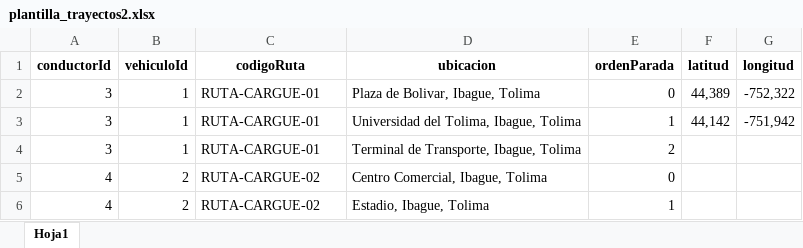
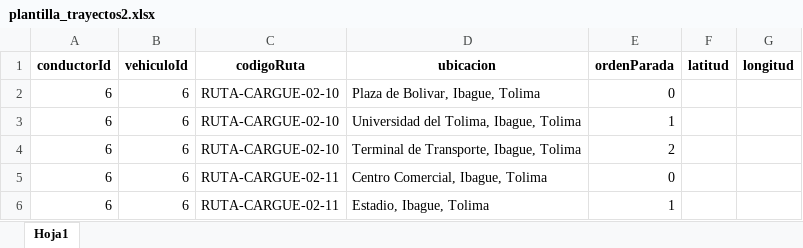
Before and after one commit to S4RMI618/poogestionvehiculos, an Excel workbook: src/main/resources/static/plantilla_trayectos2.xlsx, sheet Hoja1, drawn as a sheet; values as stored, in another font and other column widths than the file's, no borders; removed rows and columns are numbered as before the commit, all else as after; the diff names each change by its address in the sheet, - before the commit and + after, or states it on an @@ line.

```diff
--- a/src/main/resources/static/plantilla_trayectos2.xlsx (sheet Hoja1)
+++ b/src/main/resources/static/plantilla_trayectos2.xlsx (sheet Hoja1)
-row 2: 3 | 1 | RUTA-CARGUE-01 | Plaza de Bolivar, Ibague, Tolima | 0 | 44,389 | -752,322
-row 3: 3 | 1 | RUTA-CARGUE-01 | Universidad del Tolima, Ibague, Tolima | 1 | 44,142 | -751,942
+row 2: 6 | 6 | RUTA-CARGUE-02-10 | Plaza de Bolivar, Ibague, Tolima | 0
+row 3: 6 | 6 | RUTA-CARGUE-02-10 | Universidad del Tolima, Ibague, Tolima | 1
-A4 (conductorId): 3
+A4 (conductorId): 6
-B4 (vehiculoId): 1
+B4 (vehiculoId): 6
-C4 (codigoRuta): RUTA-CARGUE-01
+C4 (codigoRuta): RUTA-CARGUE-02-10
-A5:A6 (conductorId): 4
+A5:A6 (conductorId): 6
-B5:B6 (vehiculoId): 2
+B5:B6 (vehiculoId): 6
-C5:C6 (codigoRuta): RUTA-CARGUE-02
+C5:C6 (codigoRuta): RUTA-CARGUE-02-11
```
Also changed, not shown: 9 other files.
